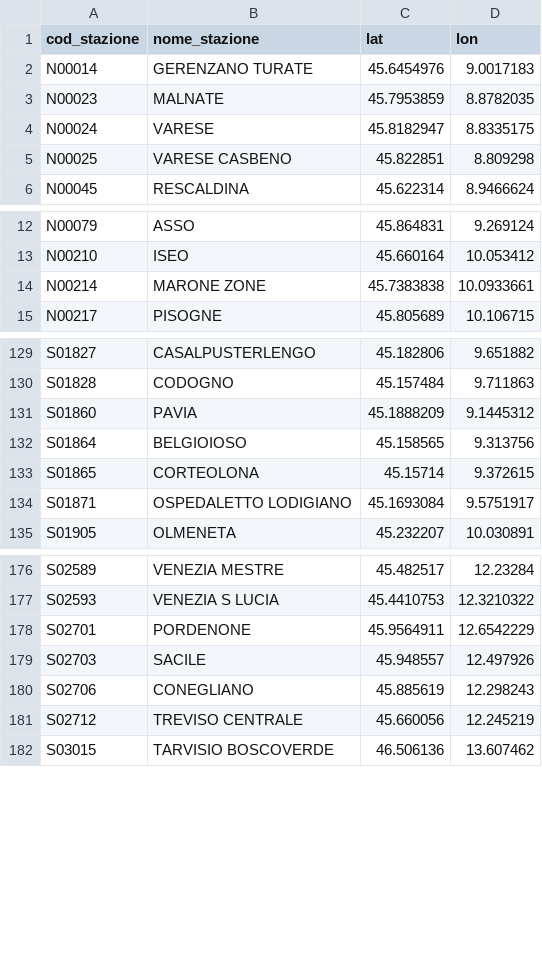
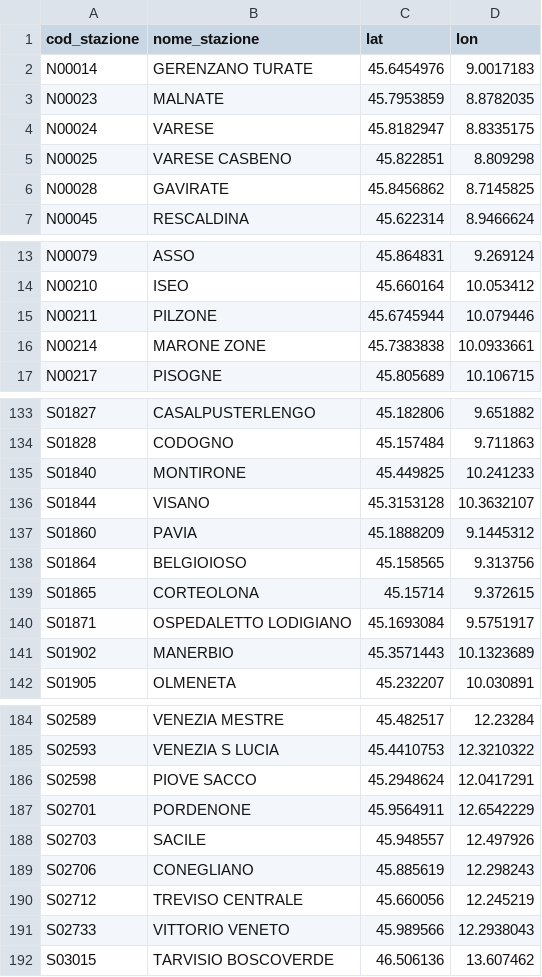
Before and after one commit to DrElegantia/trainstats-dashboard-test, a CSV file: data/gold/stations_dim.csv, drawn as a sheet; only a part is shown, gaps mark what is left out; the diff covers the shown part only; the diff names each change by its address in the sheet, - before the commit and + after, or states it on an @@ line.

```diff
--- a/data/gold/stations_dim.csv
+++ b/data/gold/stations_dim.csv
+row 6: N00028 | GAVIRATE | 45.8456862 | 8.7145825
+row 15: N00211 | PILZONE | 45.6745944 | 10.079446
+row 135: S01840 | MONTIRONE | 45.449825 | 10.241233
+row 136: S01844 | VISANO | 45.3153128 | 10.3632107
+row 141: S01902 | MANERBIO | 45.3571443 | 10.1323689
+row 186: S02598 | PIOVE SACCO | 45.2948624 | 12.0417291
+row 191: S02733 | VITTORIO VENETO | 45.989566 | 12.2938043
```
Also changed, not shown: 9 added rows and 3 moved rows elsewhere in this file, data/gold/copertura_categoria.csv, 16 other files.
